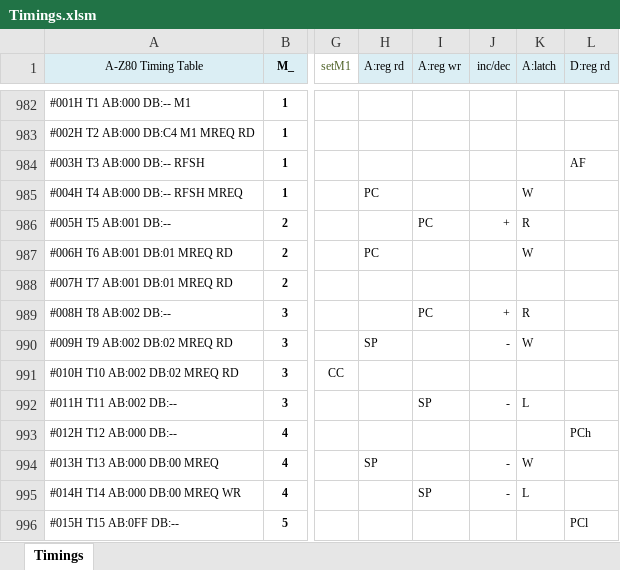
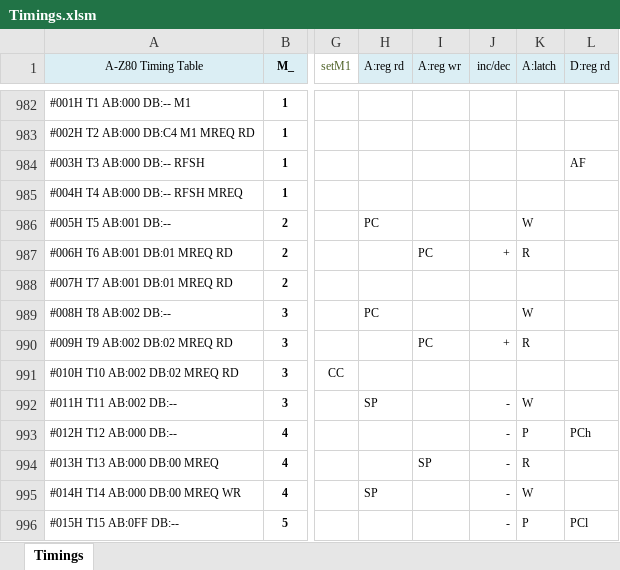
Before and after one commit to gdevic/A-Z80, an Excel workbook: cpu/control/Timings.xlsm, sheet Timings, drawn as a sheet; only a part is shown, gaps mark what is left out; values as stored, in another font and other column widths than the file's, no borders; conditional formats not drawn; the diff covers the shown part only; the diff names each change by its address in the sheet, - before the commit and + after, or states it on an @@ line.

Commit message:
z80: Massive change: removed ALL latches and used flip flops!
- Removed global nclk, only the clk is global, inverted locally if needed
- Corrected genfuse test generator
- Removed memcell, all registers are now plain flops
- Totally redesigned sequencer
- Added address bus mux to work around the absence of transparent latches
- Fixed various builds

```diff
--- a/cpu/control/Timings.xlsm (sheet Timings)
+++ b/cpu/control/Timings.xlsm (sheet Timings)
-H985 (A:reg rd): PC
+H985 (A:reg rd): (empty)
-K985 (A:latch): W
+K985 (A:latch): (empty)
-H986 (A:reg rd): (empty)
+H986 (A:reg rd): PC
-I986 (A:reg wr): PC
+I986 (A:reg wr): (empty)
-J986 (inc/dec): +
+J986 (inc/dec): (empty)
-K986 (A:latch): R
+K986 (A:latch): W
-H987 (A:reg rd): PC
+H987 (A:reg rd): (empty)
-I987 (A:reg wr): (empty)
+I987 (A:reg wr): PC
-J987 (inc/dec): (empty)
+J987 (inc/dec): +
-K987 (A:latch): W
+K987 (A:latch): R
-H989 (A:reg rd): (empty)
+H989 (A:reg rd): PC
-I989 (A:reg wr): PC
+I989 (A:reg wr): (empty)
-J989 (inc/dec): +
+J989 (inc/dec): (empty)
-K989 (A:latch): R
+K989 (A:latch): W
-H990 (A:reg rd): SP
+H990 (A:reg rd): (empty)
-I990 (A:reg wr): (empty)
+I990 (A:reg wr): PC
-J990 (inc/dec): -
+J990 (inc/dec): +
-K990 (A:latch): W
+K990 (A:latch): R
-H992 (A:reg rd): (empty)
+H992 (A:reg rd): SP
-I992 (A:reg wr): SP
+I992 (A:reg wr): (empty)
-K992 (A:latch): L
+K992 (A:latch): W
-J993 (inc/dec): (empty)
+J993 (inc/dec): -
-K993 (A:latch): (empty)
+K993 (A:latch): P
-H994 (A:reg rd): SP
+H994 (A:reg rd): (empty)
-I994 (A:reg wr): (empty)
+I994 (A:reg wr): SP
-K994 (A:latch): W
+K994 (A:latch): R
-H995 (A:reg rd): (empty)
+H995 (A:reg rd): SP
-I995 (A:reg wr): SP
+I995 (A:reg wr): (empty)
-K995 (A:latch): L
+K995 (A:latch): W
-J996 (inc/dec): (empty)
+J996 (inc/dec): -
-K996 (A:latch): (empty)
+K996 (A:latch): P
```
Also changed, not shown: 147 edited cells elsewhere in this sheet, 53 other files.
